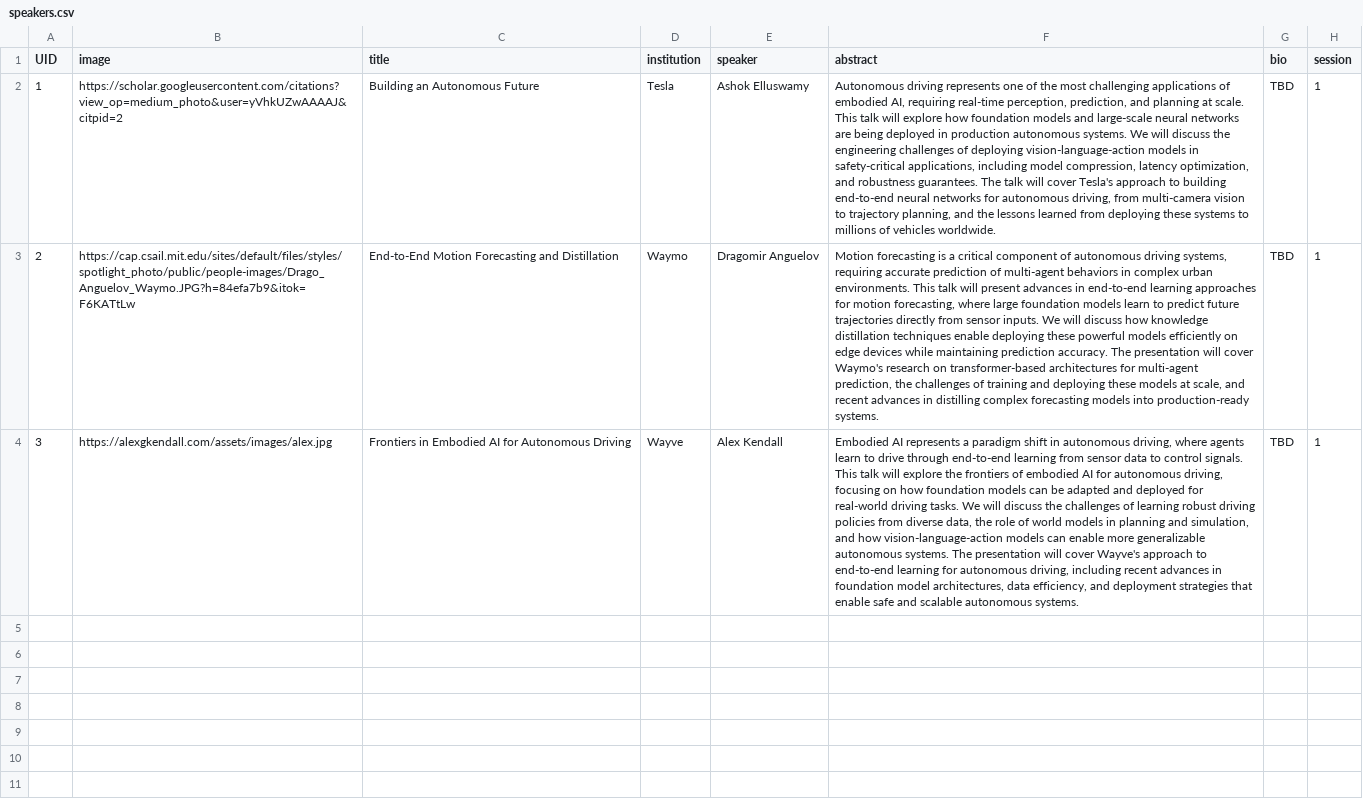
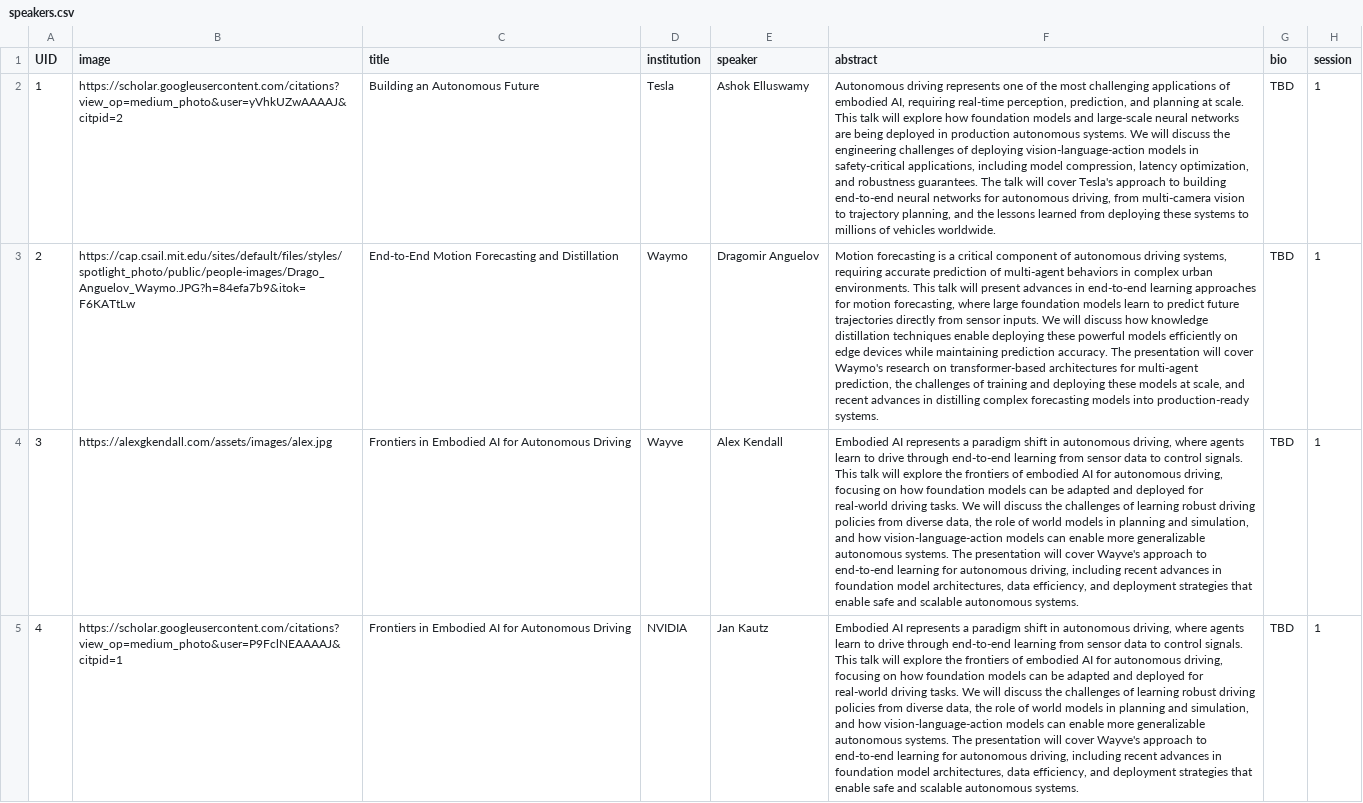
Before and after one commit to WDFM-EAI/CVPR26, a CSV file: sitedata/speakers.csv, drawn as a sheet; the diff names each change by its address in the sheet, - before the commit and + after, or states it on an @@ line.

Commit message:
upd speaker & committee

```diff
--- a/sitedata/speakers.csv
+++ b/sitedata/speakers.csv
+row 5: 4 | https://scholar.googleusercontent.com/citations?view_op=medium_photo&user=P9FclNEAAAAJ&citpid=1 | Frontiers in Embodied AI for Autonomous Driving | NVIDIA | Jan Kautz | Embodied AI represents a paradigm shift in autonomous driving, where agents learn to drive through end-to-end learning from sensor data to control signals. This talk will explore the frontiers of embodied AI for autonomous driving, focusing on how foundation models can be adapted and deployed for real-world driving tasks. We will discuss the challenges of learning robust driving policies from diverse data, the role of world models in planning and simulation, and how vision-language-action models can enable more generalizable autonomous systems. The presentation will cover Wayve's approach to end-to-end learning for autonomous driving, including recent advances in foundation model architectures, data efficiency, and deployment strategies that enable safe and scalable autonomous systems. | TBD | 1
```
Also changed, not shown: 6 other files.
